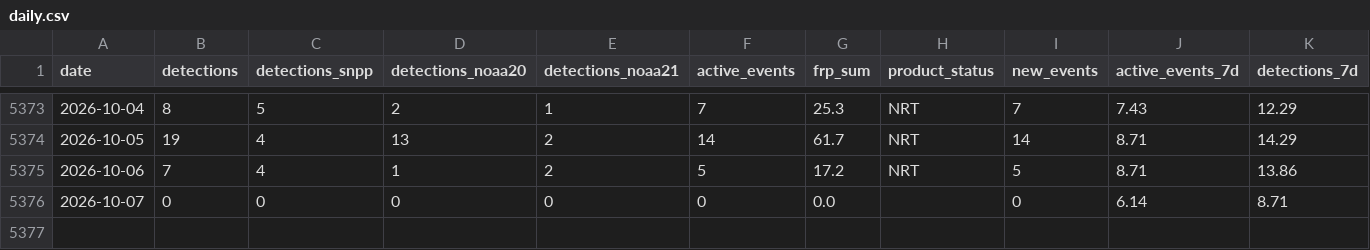
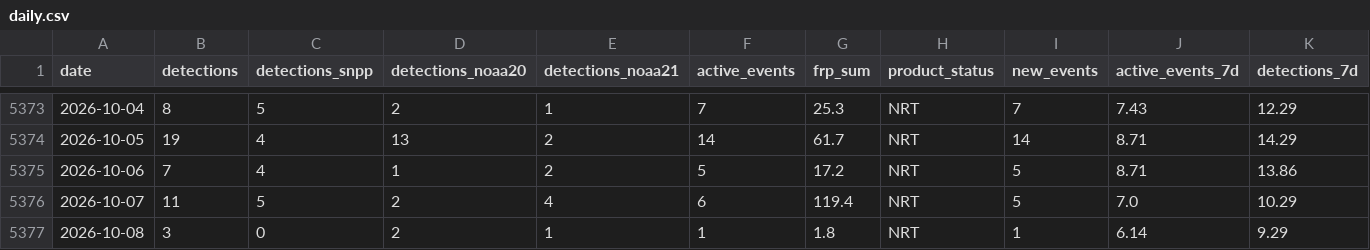
Before and after one commit to turtlestacker/uk-wildfire-satellite, a CSV file: data/processed/daily.csv, drawn as a sheet; only a part is shown, gaps mark what is left out.

```diff
--- a/data/processed/daily.csv
+++ b/data/processed/daily.csv
@@ -5375,2 +5375,3 @@ date,detections,detections_snpp,detections_noaa20,detections_noaa21,active_event
 2026-10-06,7,4,1,2,5,17.2,NRT,5,8.71,13.86
-2026-10-07,0,0,0,0,0,0.0,,0,6.14,8.71
+2026-10-07,11,5,2,4,6,119.4,NRT,5,7.0,10.29
+2026-10-08,3,0,2,1,1,1.8,NRT,1,6.14,9.29
```
Also changed, not shown: data/processed/annual.csv, data/processed/monthly.csv, 16 other files.
